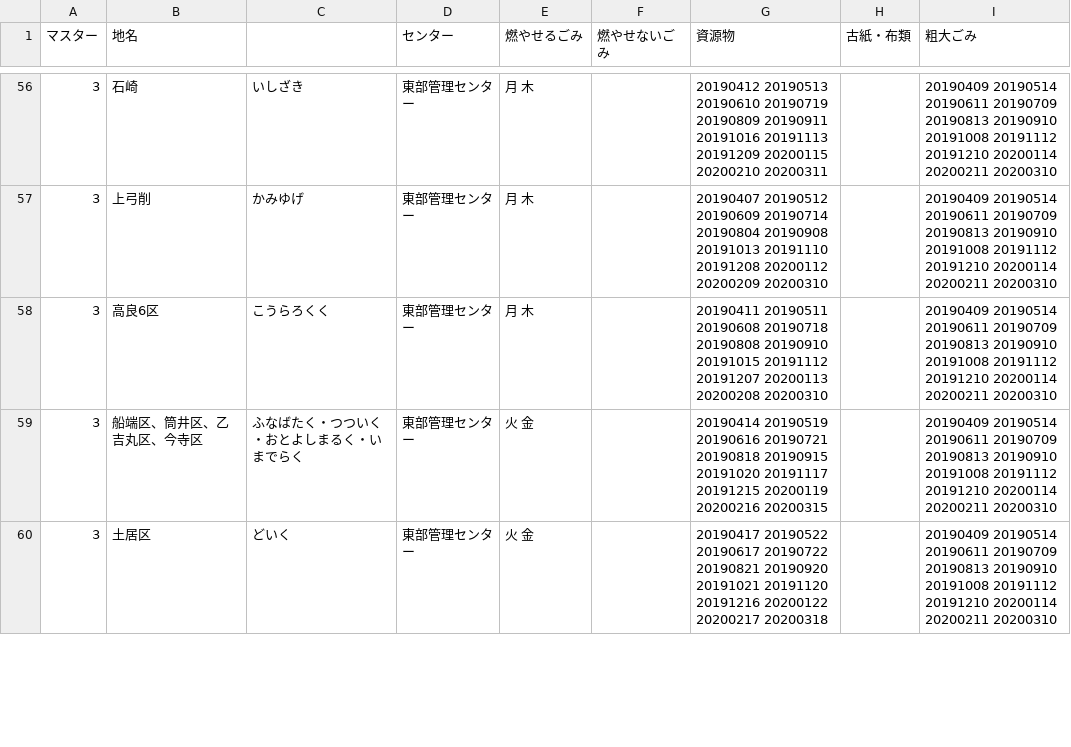
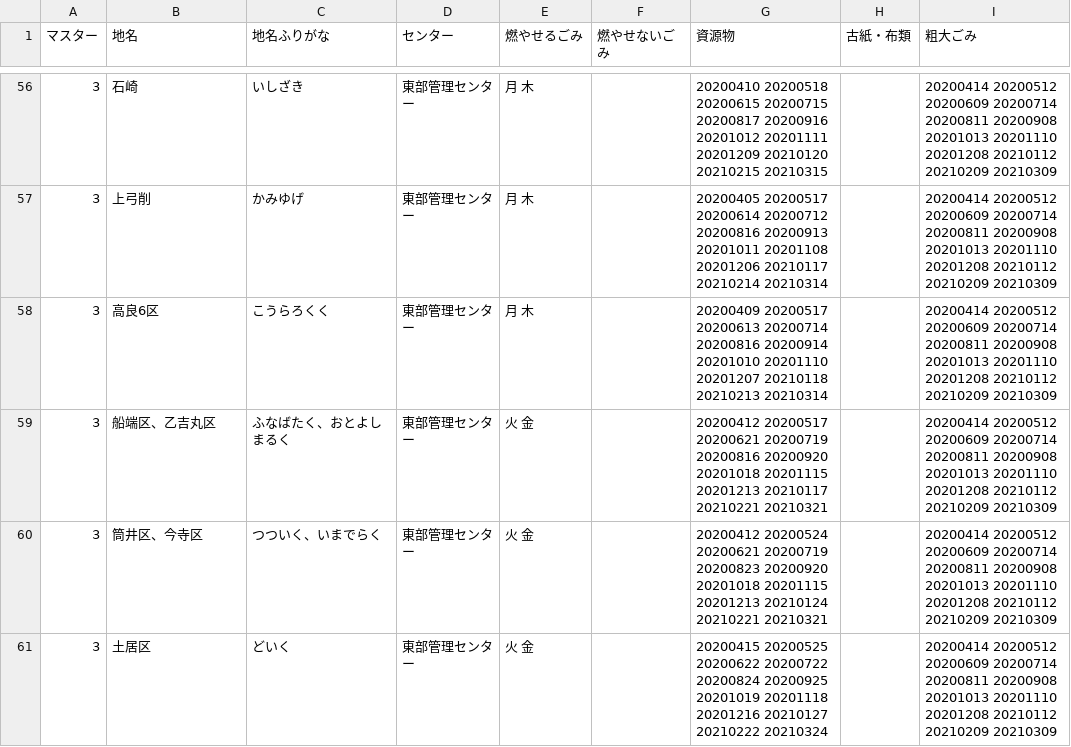
Before and after one commit to codeforkurume/codeforkurume.github.io, a CSV file: data/area_days.csv, drawn as a sheet; only a part is shown, gaps mark what is left out; the diff covers the shown part only.

```diff
--- a/data/area_days.csv
+++ b/data/area_days.csv
@@ -1 +1 @@
-マスター,地名,,センター,燃やせるごみ,燃やせないごみ,資源物,古紙・布類,粗大ごみ
+マスター,地名,地名ふりがな,センター,燃やせるごみ,燃やせないごみ,資源物,古紙・布類,粗大ごみ
@@ -56,5 +56,6 @@
-3,石崎,いしざき,東部管理センター,月 木,,20190412 20190513 20190610 20190719 20190809 20190911 20191016 20191113 20191209 20200115 20200210 20200311,,20190409 20190514 20190611 20190709 20190813 20190910 20191008 20191112 20191210 20200114 20200211 20200310
-3,上弓削,かみゆげ,東部管理センター,月 木,,20190407 20190512 20190609 20190714 20190804 20190908 20191013 20191110 20191208 20200112 20200209 20200310,,20190409 20190514 20190611 20190709 20190813 20190910 20191008 20191112 20191210 20200114 20200211 20200310
-3,高良6区,こうらろくく,東部管理センター,月 木,,20190411 20190511 20190608 20190718 20190808 20190910 20191015 20191112 20191207 20200113 20200208 20200310,,20190409 20190514 20190611 20190709 20190813 20190910 20191008 20191112 20191210 20200114 20200211 20200310
-3,船端区、筒井区、乙吉丸区、今寺区,ふなばたく・つついく・おとよしまるく・いまでらく,東部管理センター,火 金,,20190414 20190519 20190616 20190721 20190818 20190915 20191020 20191117 20191215 20200119 20200216 20200315,,20190409 20190514 20190611 20190709 20190813 20190910 20191008 20191112 20191210 20200114 20200211 20200310
-3,土居区,どいく,東部管理センター,火 金,,20190417 20190522 20190617 20190722 20190821 20190920 20191021 20191120 20191216 20200122 20200217 20200318,,20190409 20190514 20190611 20190709 20190813 20190910 20191008 20191112 20191210 20200114 20200211 20200310
+3,石崎,いしざき,東部管理センター,月 木,,20200410 20200518 20200615 20200715 20200817 20200916 20201012 20201111 20201209 20210120 20210215 20210315,,20200414 20200512 20200609 20200714 20200811 20200908 20201013 20201110 20201208 20210112 20210209 20210309
+3,上弓削,かみゆげ,東部管理センター,月 木,,20200405 20200517 20200614 20200712 20200816 20200913 20201011 20201108 20201206 20210117 20210214 20210314,,20200414 20200512 20200609 20200714 20200811 20200908 20201013 20201110 20201208 20210112 20210209 20210309
+3,高良6区,こうらろくく,東部管理センター,月 木,,20200409 20200517 20200613 20200714 20200816 20200914 20201010 20201110 20201207 20210118 20210213 20210314,,20200414 20200512 20200609 20200714 20200811 20200908 20201013 20201110 20201208 20210112 20210209 20210309
+3,船端区、乙吉丸区,ふなばたく、おとよしまるく,東部管理センター,火 金,,20200412 20200517 20200621 20200719 20200816 20200920 20201018 20201115 20201213 20210117 20210221 20210321,,20200414 20200512 20200609 20200714 20200811 20200908 20201013 20201110 20201208 20210112 20210209 20210309
+3,筒井区、今寺区,つついく、いまでらく,東部管理センター,火 金,,20200412 20200524 20200621 20200719 20200823 20200920 20201018 20201115 20201213 20210124 20210221 20210321,,20200414 20200512 20200609 20200714 20200811 20200908 20201013 20201110 20201208 20210112 20210209 20210309
+3,土居区,どいく,東部管理センター,火 金,,20200415 20200525 20200622 20200722 20200824 20200925 20201019 20201118 20201216 20210127 20210222 20210324,,20200414 20200512 20200609 20200714 20200811 20200908 20201013 20201110 20201208 20210112 20210209 20210309
```
Also changed, not shown: 127 edited cells elsewhere in this file.
